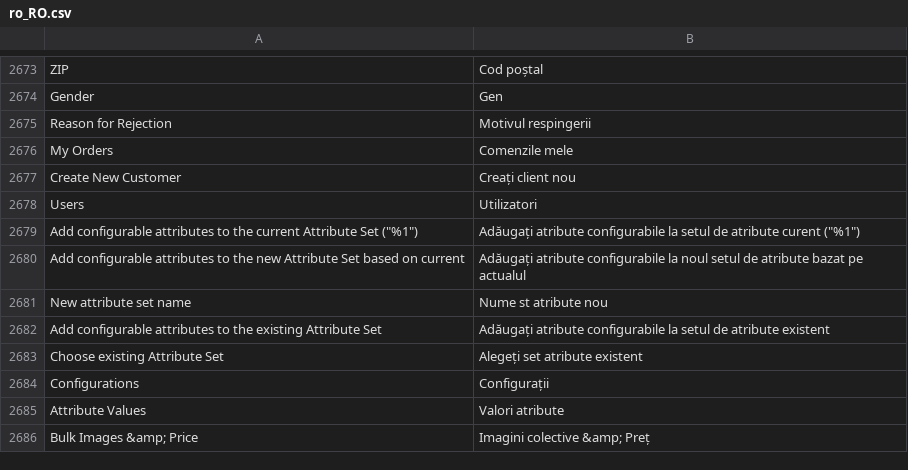
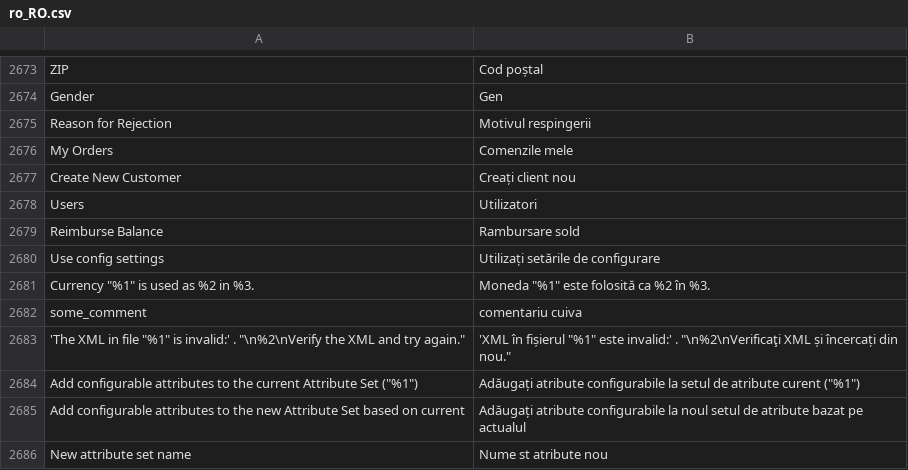
Before and after one commit to magento-l10n/language-ro_RO, a CSV file: ro_RO.csv, drawn as a sheet; only a part is shown, gaps mark what is left out; the shorter side is filled out with more unchanged rows.

Commit message:
Updating translations from Crowdin.

```diff
--- a/ro_RO.csv
+++ b/ro_RO.csv
@@ -2697,2 +2697,7 @@ Gender,Gen
 Users,Utilizatori
+"Reimburse Balance","Rambursare sold"
+"Use config settings","Utilizați setările de configurare"
+"Currency ""%1"" is used as %2 in %3.","Moneda ""%1"" este folosită ca %2 în %3."
+some_comment,"comentariu cuiva"
+"'The XML in file ""%1"" is invalid:' . ""\n%2\nVerify the XML and try again.""","'XML în fișierul ""%1"" este invalid:' . ""\n%2\nVerificaţi XML și încercați din nou."""
 "Add configurable attributes to the current Attribute Set (""%1"")","Adăugați atribute configurabile la setul de atribute curent (""%1"")"
```
Also changed, not shown: 1 other file.
